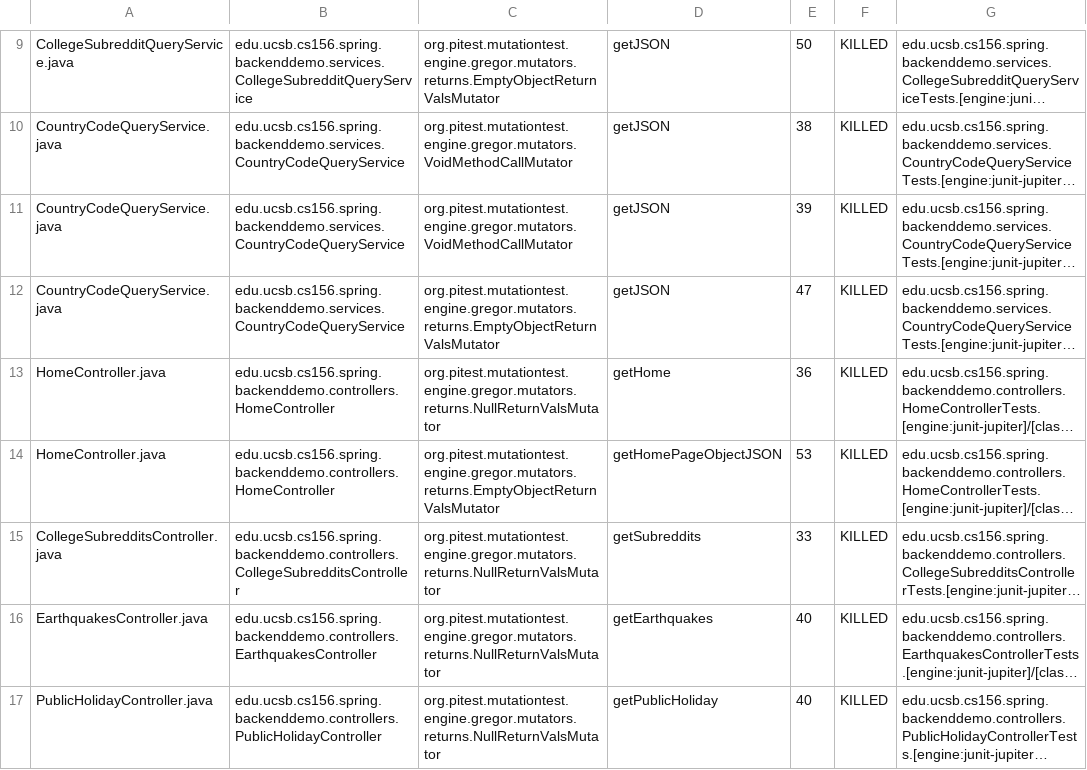
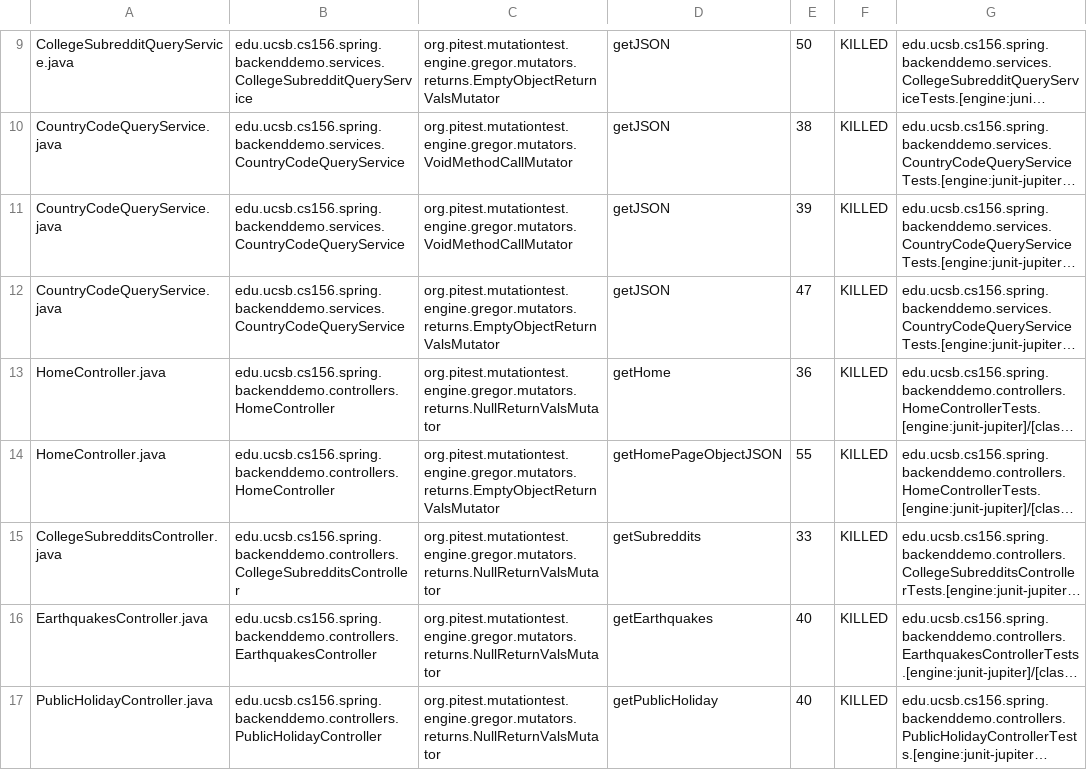
Before and after one commit to ucsb-cs156-s24/team01-s24-4pm-5, a CSV file: pitest/mutations.csv, drawn as a sheet; only a part is shown, gaps mark what is left out; long unchanged cells end in …; the diff names each change by its address in the sheet, - before the commit and + after, or states it on an @@ line.

```diff
--- a/pitest/mutations.csv
+++ b/pitest/mutations.csv
-E14: 53
+E14: 55
```
Also changed, not shown: 12 other files.
